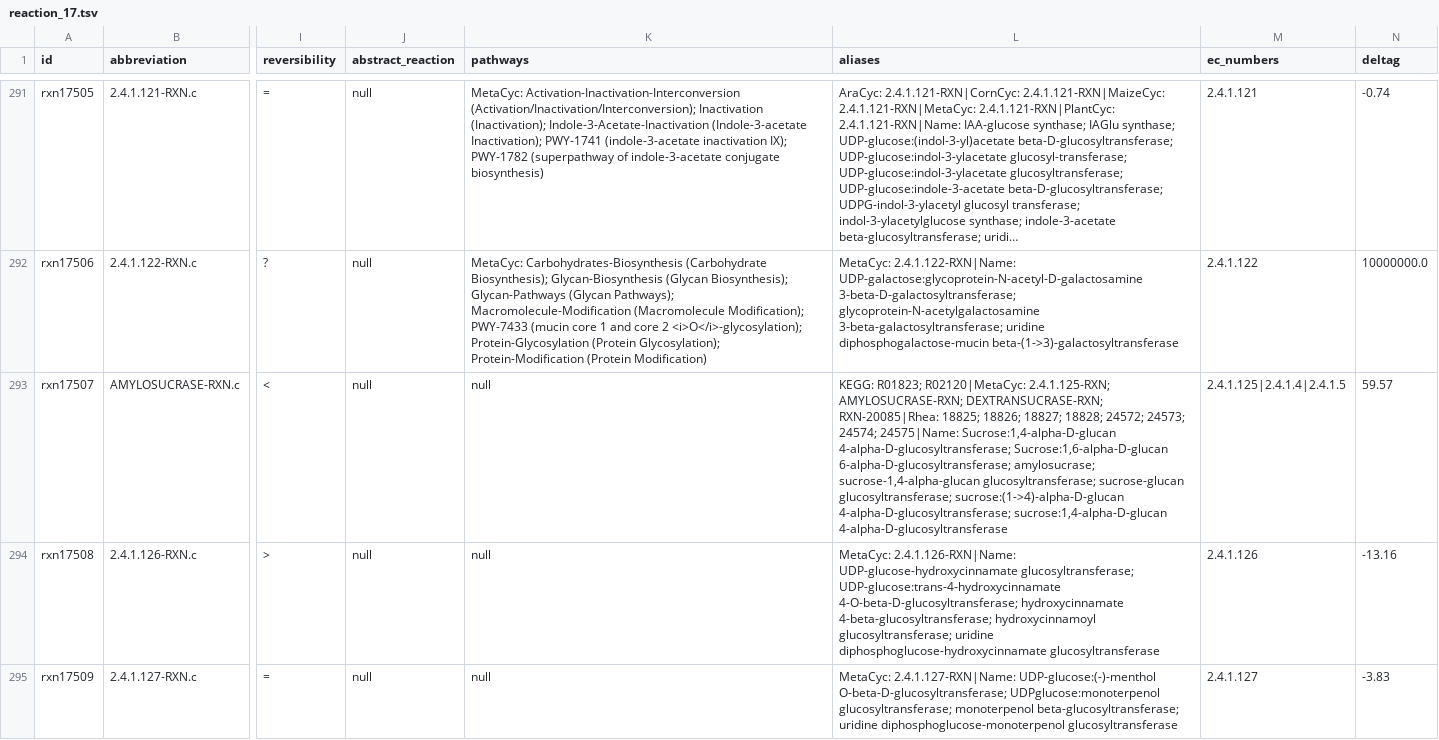
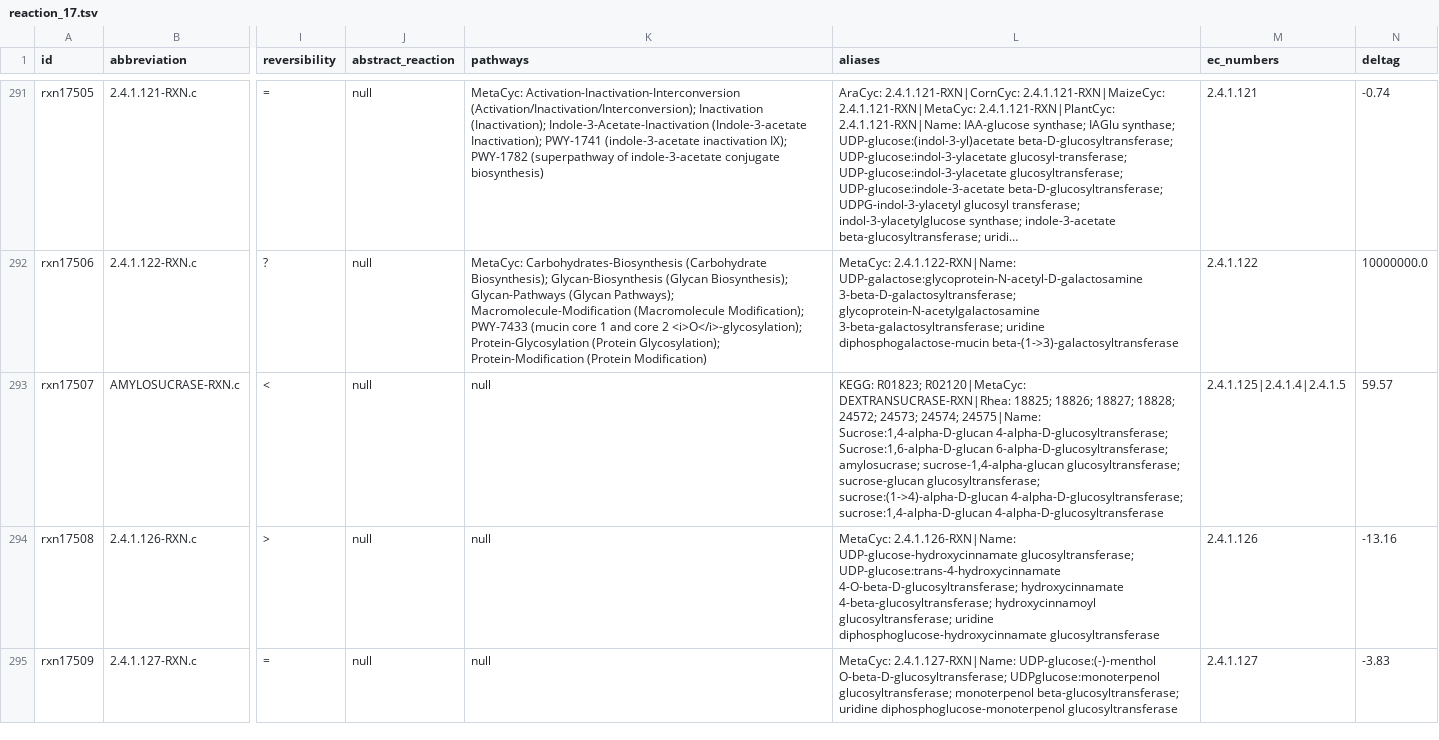
Before and after one commit to ModelSEED/ModelSEEDDatabase, a TSV file: Biochemistry/reaction_17.tsv, drawn as a sheet; only a part is shown, gaps mark what is left out; long unchanged cells end in …; the diff covers the shown part only; the diff names each change by its address in the sheet, - before the commit and + after, or states it on an @@ line.

```diff
--- a/Biochemistry/reaction_17.tsv
+++ b/Biochemistry/reaction_17.tsv
-L293 (aliases): …R01823; R02120|MetaCyc: 2.4.1.125-RXN; AMYLOSUCRASE-RXN; DEXTRANSUCRASE-RXN; RXN-20085|Rhea: 18825; 18826;…
+L293 (aliases): …R01823; R02120|MetaCyc: DEXTRANSUCRASE-RXN|Rhea: 18825; 18826;…
```
Also changed, not shown: 10 edited cells elsewhere in this file, Biochemistry/reaction_05.tsv, Biochemistry/reaction_06.tsv, 46 other files.
